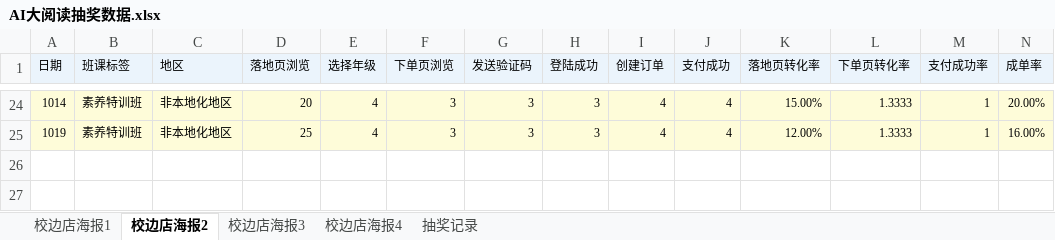
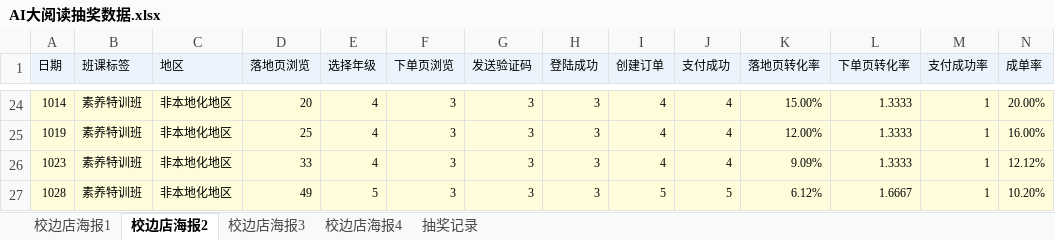
Before and after one commit to muse-strategy/-, an Excel workbook: AI大阅读抽奖数据.xlsx, sheet 校边店海报2, drawn as a sheet; only a part is shown, gaps mark what is left out; values as stored, in another font and other column widths than the file's, no borders; rows hold the shown columns only; the diff names each change by its address in the sheet, - before the commit and + after, or states it on an @@ line.

```diff
--- a/AI大阅读抽奖数据.xlsx (sheet 校边店海报2)
+++ b/AI大阅读抽奖数据.xlsx (sheet 校边店海报2)
+row 26: 1023 | 素养特训班 | 非本地化地区 | 33 | 4 | 3 | 3 | 3 | 4 | 4 | 9.09% | 1.3333 | 1 | 12.12%
+row 27: 1028 | 素养特训班 | 非本地化地区 | 49 | 5 | 3 | 3 | 3 | 5 | 5 | 6.12% | 1.6667 | 1 | 10.20%
```
Also changed, not shown: sheet 校边店海报3, sheet 校边店海报4, sheet 校边店海报1, sheet 抽奖记录.
